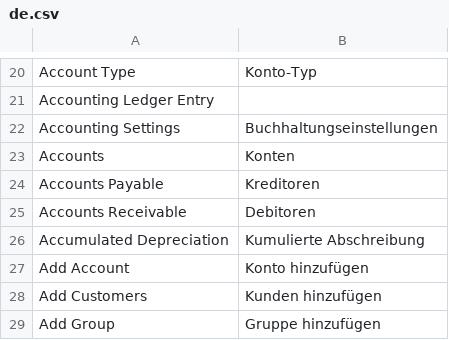
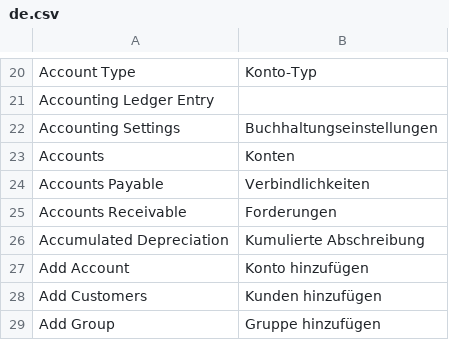
Before and after one commit to jaylee137/books, a CSV file: translations/de.csv, drawn as a sheet; only a part is shown, gaps mark what is left out; the diff names each change by its address in the sheet, - before the commit and + after, or states it on an @@ line.

Commit message:
fix: duplicate account names

```diff
--- a/translations/de.csv
+++ b/translations/de.csv
-B24: Kreditoren
+B24: Verbindlichkeiten
-B25: Debitoren
+B25: Forderungen
```
